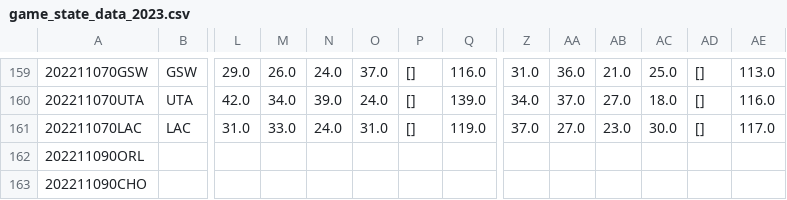
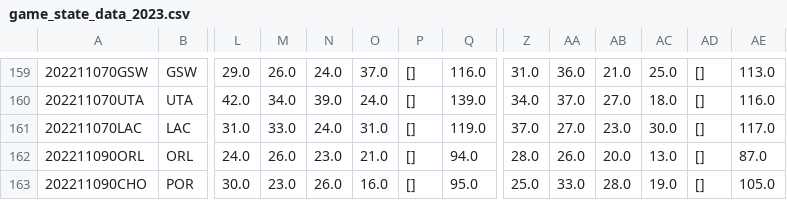
Before and after one commit to aaron-kulkarni/evaluatingBettingStrategies, a CSV file: data/gameStats/game_state_data_2023.csv, drawn as a sheet; only a part is shown, gaps mark what is left out; the diff covers the shown part only; the diff names each change by its address in the sheet, - before the commit and + after, or states it on an @@ line.

Commit message:
sorta updates to game_state_data

```diff
--- a/data/gameStats/game_state_data_2023.csv
+++ b/data/gameStats/game_state_data_2023.csv
-B162: (empty)
+B162: ORL
-L162: (empty)
+L162: 24.0
-M162: (empty)
+M162: 26.0
-N162: (empty)
+N162: 23.0
-O162: (empty)
+O162: 21.0
-P162:P163: (empty)
+P162:P163: []
-Q162: (empty)
+Q162: 94.0
-Z162: (empty)
+Z162: 28.0
-AA162: (empty)
+AA162: 26.0
-AB162: (empty)
+AB162: 20.0
-AC162: (empty)
+AC162: 13.0
-AD162:AD163: (empty)
+AD162:AD163: []
-AE162: (empty)
+AE162: 87.0
-B163: (empty)
+B163: POR
-L163: (empty)
+L163: 30.0
-M163: (empty)
+M163: 23.0
-N163: (empty)
+N163: 26.0
-O163: (empty)
+O163: 16.0
-Q163: (empty)
+Q163: 95.0
-Z163: (empty)
+Z163: 25.0
-AA163: (empty)
+AA163: 33.0
-AB163: (empty)
+AB163: 28.0
-AC163: (empty)
+AC163: 19.0
-AE163: (empty)
+AE163: 105.0
```
Also changed, not shown: 153 edited cells elsewhere in this file, 1 other file.
